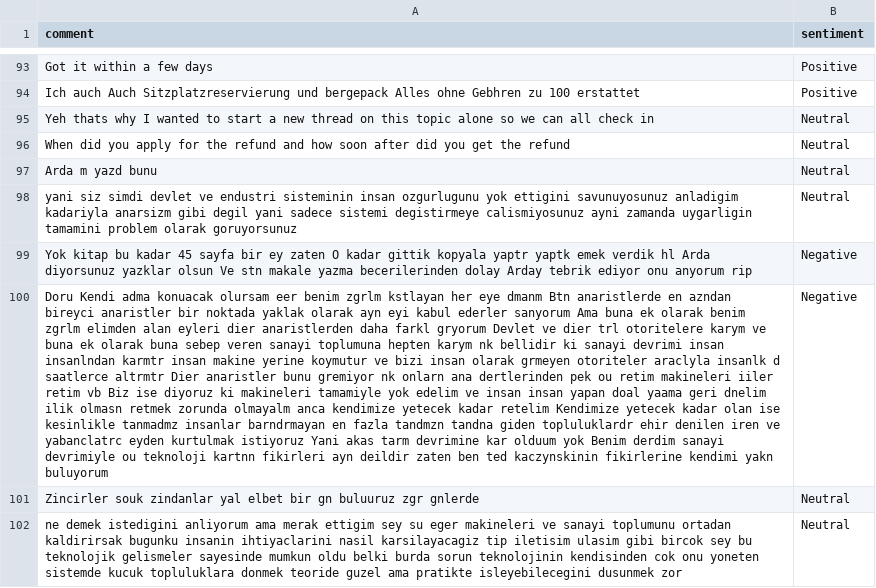
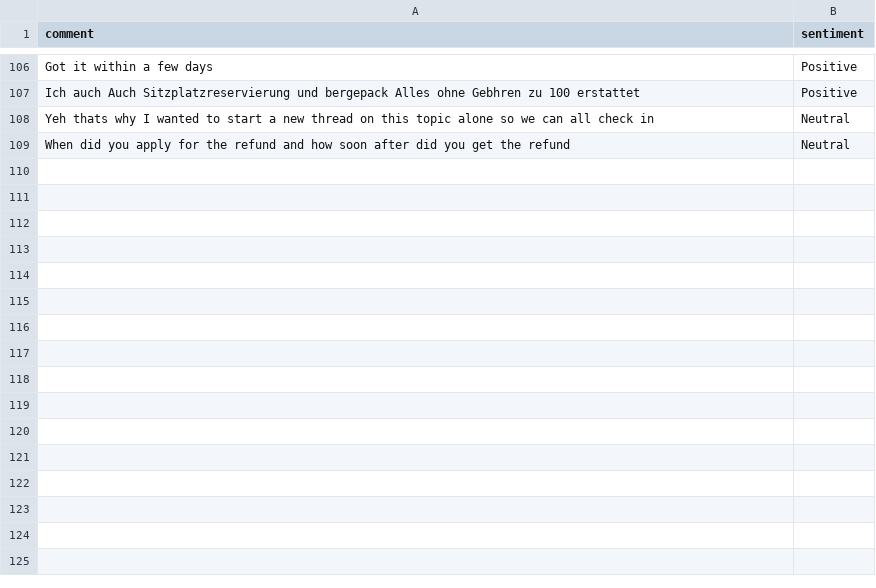
Before and after one commit to felixabraham670706/sentiment, a CSV file: sentiment.csv, drawn as a sheet; only a part is shown, gaps mark what is left out; removed rows and columns are numbered as before the commit, all else as after; the diff covers the shown part only; the diff names each change by its address in the sheet, - before the commit and + after, or states it on an @@ line.

```diff
--- a/sentiment.csv
+++ b/sentiment.csv
-row 97: Arda m yazd bunu | Neutral
-row 98: yani siz simdi devlet ve endustri sisteminin insan ozgurlugunu yok ettigini savunuyosunuz anladigim kadariyla anarsizm gibi degil yani sadece sistemi degistirmeye calismiyosunuz ayni zamanda uygarligin tamamini problem olarak goruyorsunuz | Neutral
-row 99: Yok kitap bu kadar 45 sayfa bir ey zaten O kadar gittik kopyala yaptr yaptk emek verdik hl Arda diyorsunuz yazklar olsun Ve stn makale yazma becerilerinden dolay Arday tebrik ediyor onu anyorum rip | Negative
-row 100: Doru Kendi adma konuacak olursam eer benim zgrlm kstlayan her eye dmanm Btn anaristlerde en azndan bireyci anaristler bir noktada yaklak olarak ayn eyi kabul ederler sanyorum Ama buna ek olarak benim zgrlm elimden alan eyleri dier anaristlerden daha farkl gryorum Devlet ve dier trl otoritelere karym ve buna ek olarak buna sebep veren sanayi toplumuna hepten karym nk bellidir ki sanayi devrimi insan insanlndan karmtr insan makine yerine koymutur ve bizi insan olarak grmeyen otoriteler araclyla insanlk d saatlerce altrmtr Dier anaristler bunu gremiyor nk onlarn ana dertlerinden pek ou retim makineleri iiler retim vb Biz ise diyoruz ki makineleri tamamiyle yok edelim ve insan insan yapan doal yaama geri dnelim ilik olmasn retmek zorunda olmayalm anca kendimize yetecek kadar retelim Kendimize yetecek kadar olan ise kesinlikle tanmadmz insanlar barndrmayan en fazla tandmzn tandna giden topluluklardr ehir denilen iren ve yabanclatrc eyden kurtulmak istiyoruz Yani akas tarm devrimine kar olduum yok Benim derdim sanayi devrimiyle ou teknoloji kartnn fikirleri ayn deildir zaten ben ted kaczynskinin fikirlerine kendimi yakn buluyorum | Negative
-row 101: Zincirler souk zindanlar yal elbet bir gn buluuruz zgr gnlerde | Neutral
-row 102: ne demek istedigini anliyorum ama merak ettigim sey su eger makineleri ve sanayi toplumunu ortadan kaldirirsak bugunku insanin ihtiyaclarini nasil karsilayacagiz tip iletisim ulasim gibi bircok sey bu teknolojik gelismeler sayesinde mumkun oldu belki burda sorun teknolojinin kendisinden cok onu yoneten sistemde kucuk topluluklara donmek teoride guzel ama pratikte isleyebilecegini dusunmek zor | Neutral
```
Also changed, not shown: 13 added rows, 17 removed rows and 5 edited cells elsewhere in this file.
